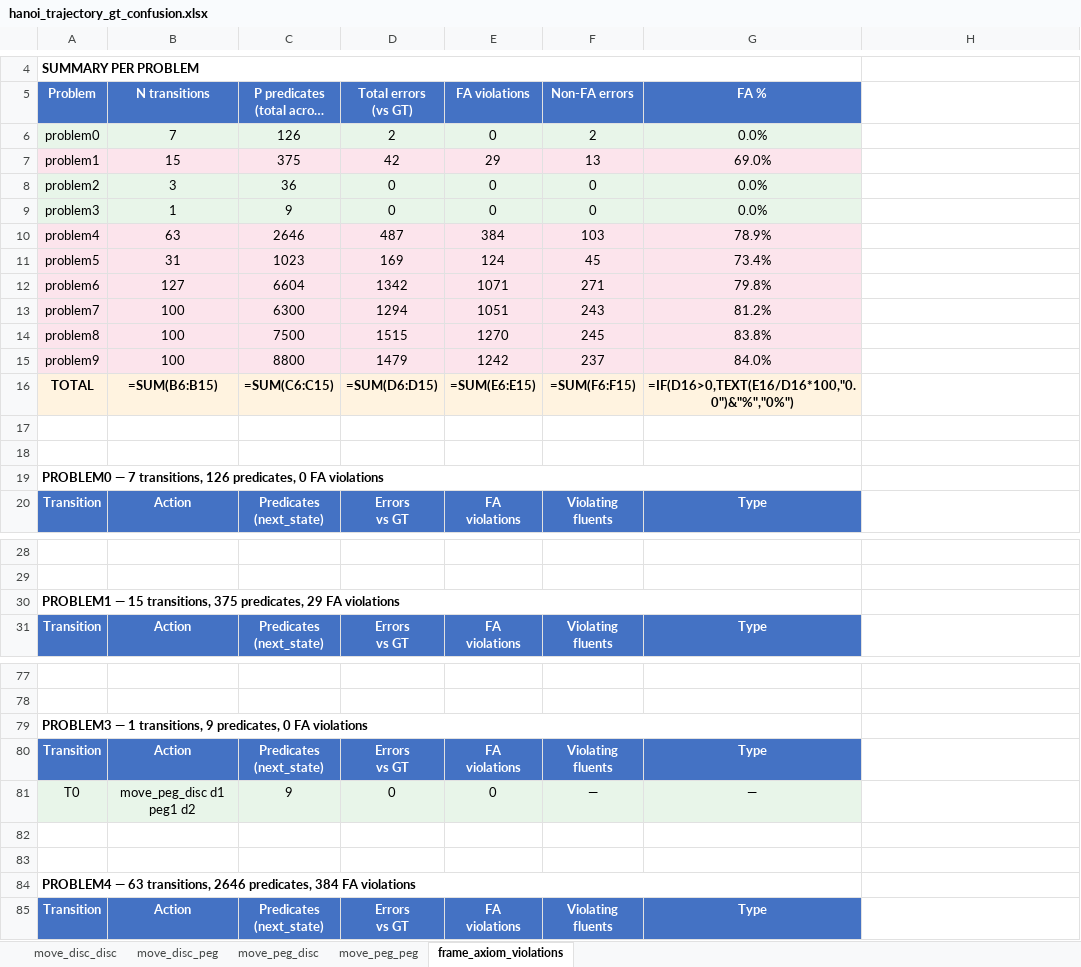
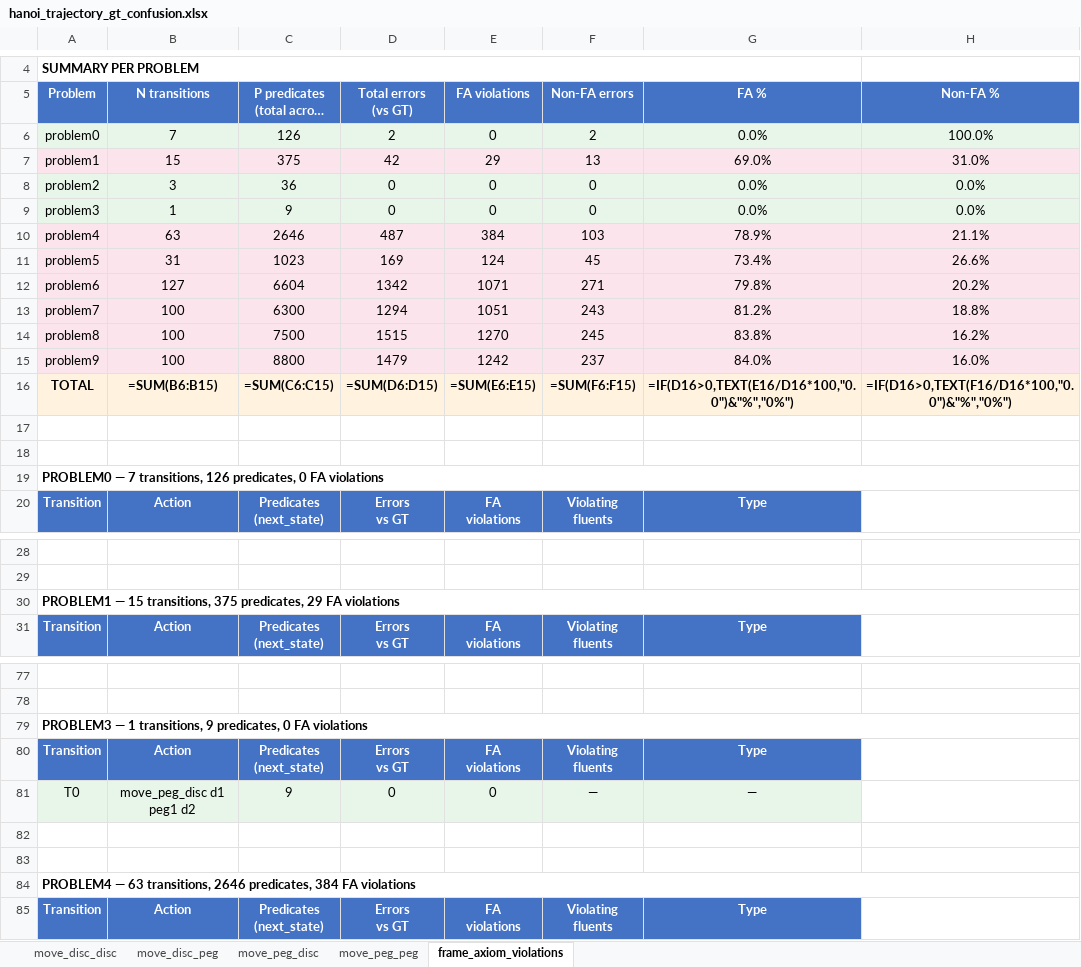
Before and after one commit to shaked-sapir/VIP-vision-PDDL, an Excel workbook: hanoi_trajectory_gt_confusion.xlsx, sheet frame_axiom_violations, drawn as a sheet; only a part is shown, gaps mark what is left out; long unchanged cells end in …; values as stored, in another font and other column widths than the file's, no borders; formulas without a stored value are shown as written; the diff covers the shown part only; the diff names each change by its address in the sheet, - before the commit and + after, or states it on an @@ line.

```diff
--- a/hanoi_trajectory_gt_confusion.xlsx (sheet frame_axiom_violations)
+++ b/hanoi_trajectory_gt_confusion.xlsx (sheet frame_axiom_violations)
-H5: (empty)
+H5: Non-FA %
-H5 fill: none
+H5 fill: #4472C4
-H6 (Non-FA %): (empty)
+H6 (Non-FA %): 100.0%
-H6 fill: none
+H6 fill: #E8F5E9
-H7 (Non-FA %): (empty)
+H7 (Non-FA %): 31.0%
-H7 fill: none
+H7 fill: #FCE4EC
-H8:H9 (Non-FA %): (empty)
+H8:H9 (Non-FA %): 0.0%
-H8:H9 fill: none
+H8:H9 fill: #E8F5E9
-H10 (Non-FA %): (empty)
+H10 (Non-FA %): 21.1%
-H10:H15 fill: none
+H10:H15 fill: #FCE4EC
-H11 (Non-FA %): (empty)
+H11 (Non-FA %): 26.6%
-H12 (Non-FA %): (empty)
+H12 (Non-FA %): 20.2%
-H13 (Non-FA %): (empty)
+H13 (Non-FA %): 18.8%
-H14 (Non-FA %): (empty)
+H14 (Non-FA %): 16.2%
-H15 (Non-FA %): (empty)
+H15 (Non-FA %): 16.0%
-H16 (Non-FA %): (empty)
+H16 (Non-FA %): =IF(D16>0,TEXT(F16/D16*100,"0.0")&"%","0%")
-H16 fill: none
+H16 fill: #FFF3E0
-A19:G19 merged
+A19:H19 merged
-A30:G30 merged
+A30:H30 merged
-A79:G79 merged
+A79:H79 merged
-A84:G84 merged
+A84:H84 merged
```
Also changed, not shown: merged cells elsewhere in this sheet, sheet move_peg_disc, sheet move_disc_peg, sheet move_disc_disc, sheet move_peg_peg, blocks_trajectory_gt_confusion.xlsx, n_puzzle_trajectory_gt_confusion.xlsx, 16 other files.
